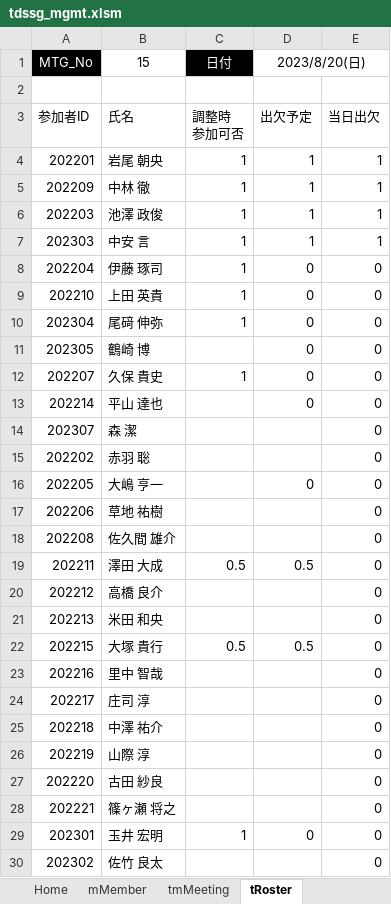
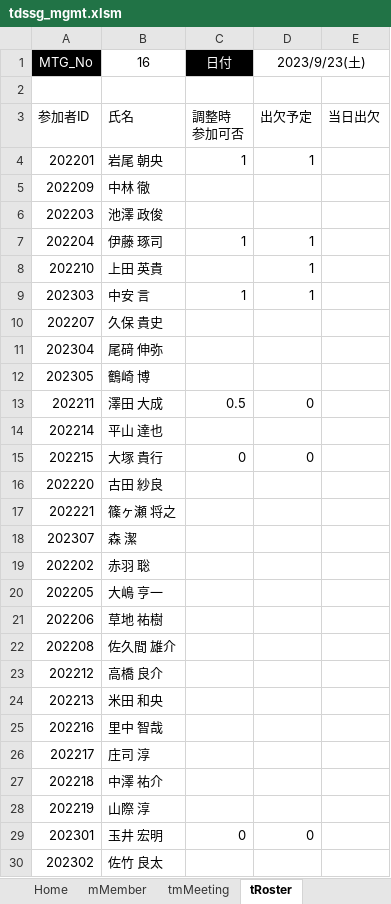
Before and after one commit to iwao-synapse/TDSSG_MGMT, an Excel workbook: system/tdssg_mgmt.xlsm, sheet tRoster, drawn as a sheet; only a part is shown; values as stored, in another font and other column widths than the file's, no borders; charts and pictures and table styles not drawn; removed rows and columns are numbered as before the commit, all else as after; the diff covers the shown part only; the diff names each change by its address in the sheet, - before the commit and + after, or states it on an @@ line.

```diff
--- a/system/tdssg_mgmt.xlsm (sheet tRoster)
+++ b/system/tdssg_mgmt.xlsm (sheet tRoster)
-B1: 15
+B1: 16
-D1: 2023/8/20(日)
+D1: 2023/9/23(土)
-E4:E6: 1
+E4:E6: (empty)
-C5:C6 (日付): 1
+C5:C6 (日付): (empty)
-D5:D6 (2023/9/23(土)): 1
+D5:D6 (2023/9/23(土)): (empty)
-row 7: 202303 | 中安 言 | 1 | 1 | 1
-D7:D8 (2023/9/23(土)): 0
+D7:D8 (2023/9/23(土)): 1
-E7:E8: 0
+E7:E8: (empty)
-C8 (日付): 1
+C8 (日付): (empty)
+row 9: 202303 | 中安 言 | 1 | 1
+row 10: 202207 | 久保 貴史
-C11 (日付): 1
+C11 (日付): (empty)
-D11:D12 (2023/9/23(土)): 0
+D11:D12 (2023/9/23(土)): (empty)
-E11:E12: 0
+E11:E12: (empty)
-row 12: 202207 | 久保 貴史 | 1 | 0 | 0
+row 13: 202211 | 澤田 大成 | 0.5 | 0
-D14 (2023/9/23(土)): 0
+D14 (2023/9/23(土)): (empty)
-E14: 0
+E14: (empty)
+row 15: 202215 | 大塚 貴行 | 0 | 0
+row 16: 202220 | 古田 紗良
+row 17: 202221 | 篠ヶ瀬 将之
-E18:E22: 0
+E18:E22: (empty)
-D20 (2023/9/23(土)): 0
+D20 (2023/9/23(土)): (empty)
-row 19: 202211 | 澤田 大成 | 0.5 | 0.5 | 0
-E23:E24: 0
+E23:E24: (empty)
-row 22: 202215 | 大塚 貴行 | 0.5 | 0.5 | 0
-E25:E28: 0
+E25:E28: (empty)
-row 27: 202220 | 古田 紗良 |  |  | 0
-row 28: 202221 | 篠ヶ瀬 将之 |  |  | 0
-C29 (日付): 1
+C29 (日付): 0
-E29:E30: 0
+E29:E30: (empty)
```
Also changed, not shown: 3 edited cells elsewhere in this sheet, sheet tMtgDatePick, sheet tMtgDatePickEntry_d, sheet tmMeeting, sheet Sheet1, sheet mMember, 2 other files.
